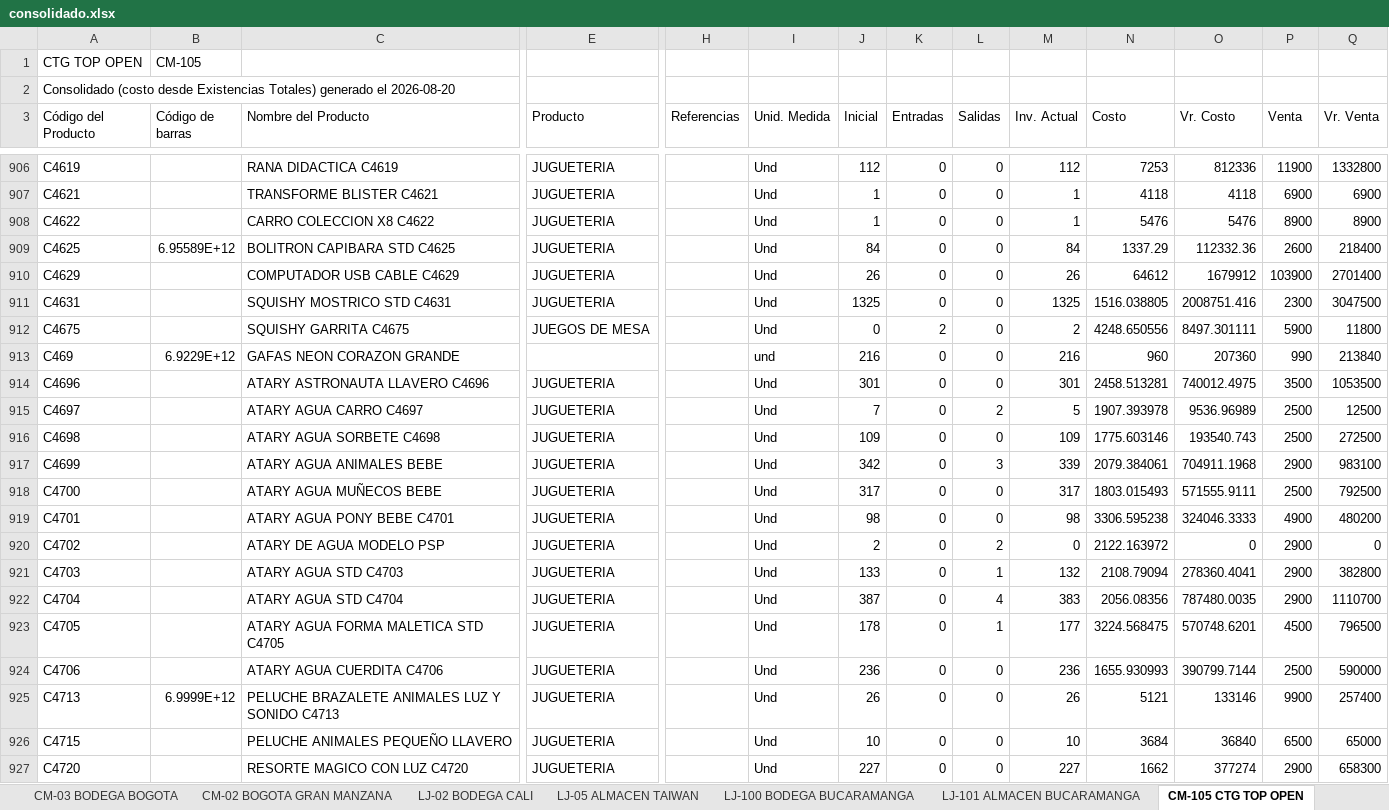
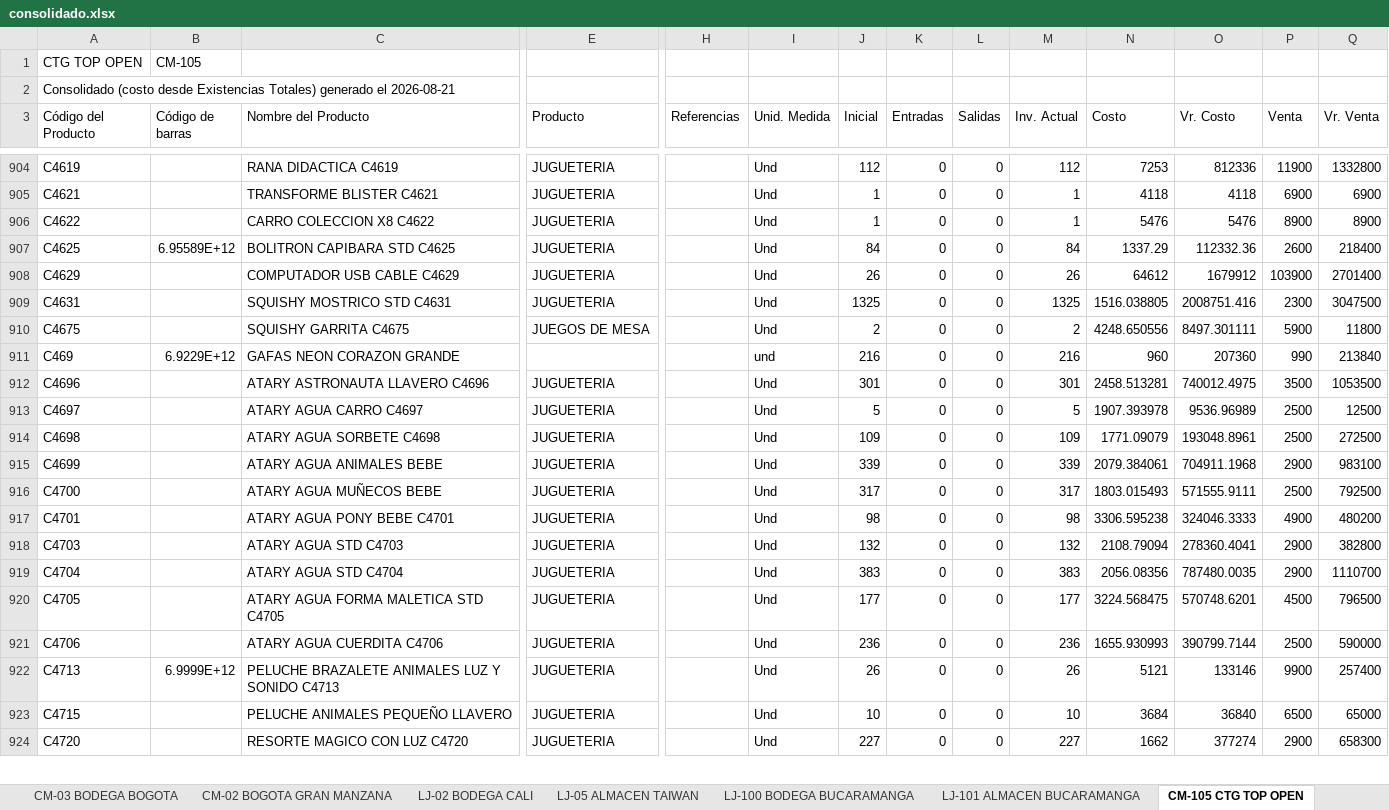
Before and after one commit to jeicardu03/vsummer-dashboard-toys, an Excel workbook: consolidado.xlsx, sheet CM-105 CTG TOP OPEN, drawn as a sheet; only a part is shown, gaps mark what is left out; values as stored, in another font and other column widths than the file's, no borders; removed rows and columns are numbered as before the commit, all else as after; rows hold the shown columns only; the diff covers the shown part only; the diff names each change by its address in the sheet, - before the commit and + after, or states it on an @@ line.

```diff
--- a/consolidado.xlsx (sheet CM-105 CTG TOP OPEN)
+++ b/consolidado.xlsx (sheet CM-105 CTG TOP OPEN)
-A2 (Código del Producto): …generado el 2026-08-20
+A2 (Código del Producto): …generado el 2026-08-21
-J910 (Inicial): 0
+J910 (Inicial): 2
-K910 (Entradas): 2
+K910 (Entradas): 0
-J913 (Inicial): 7
+J913 (Inicial): 5
-L913 (Salidas): 2
+L913 (Salidas): 0
-N914 (Costo): 1775.603146
+N914 (Costo): 1771.09079
-O914 (Vr. Costo): 193540.743
+O914 (Vr. Costo): 193048.8961
-J915 (Inicial): 342
+J915 (Inicial): 339
-L915 (Salidas): 3
+L915 (Salidas): 0
-row 920: C4702 |  | ATARY DE AGUA MODELO PSP | JUGUETERIA |  | Und | 2 | 0 | 2 | 0 | 2122.163972 | 0 | 2900 | 0
-J918 (Inicial): 133
+J918 (Inicial): 132
-L918 (Salidas): 1
+L918 (Salidas): 0
-J919 (Inicial): 387
+J919 (Inicial): 383
-L919 (Salidas): 4
+L919 (Salidas): 0
-J920 (Inicial): 178
+J920 (Inicial): 177
-L920 (Salidas): 1
+L920 (Salidas): 0
```
Also changed, not shown: 2 removed rows and 187 edited cells elsewhere in this sheet, sheet CM-02 BOGOTA GRAN MANZANA, sheet LJ-101 ALMACEN BUCARAMANGA, sheet 02 LOCAL 32, sheet LJ-05 ALMACEN TAIWAN, sheet 001 BODEGA_CENTRO, sheet LJ-100 BODEGA BUCARAMANGA, 4 more sheets, bodegas/02.xlsx, bodegas/CM-02.xlsx, 12 other files.
